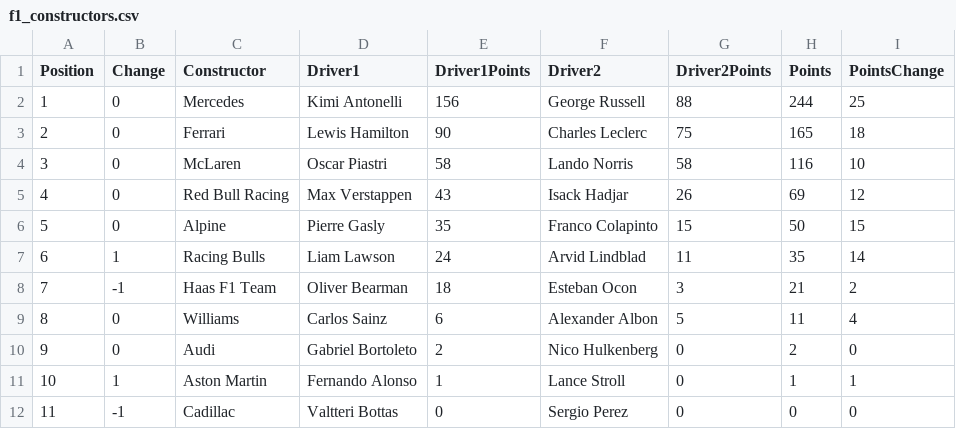
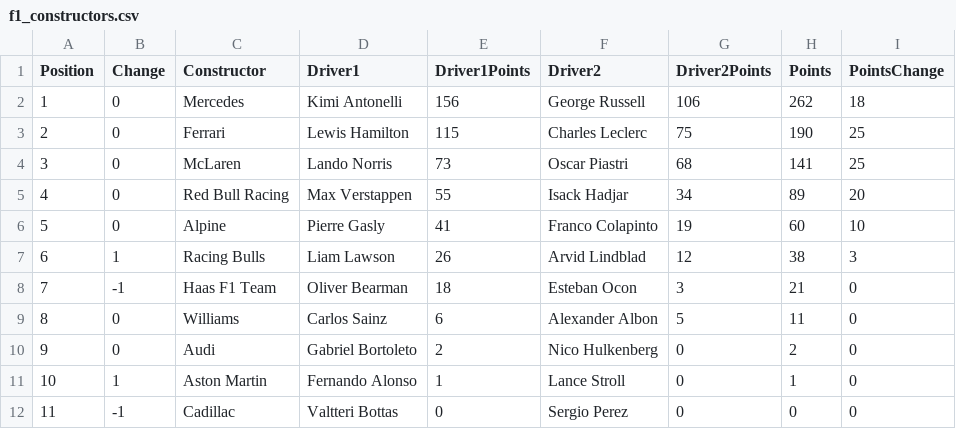
Before and after one commit to mrp36126/mysportzone, a CSV file: data/f1_constructors.csv, drawn as a sheet.

```diff
--- a/data/f1_constructors.csv
+++ b/data/f1_constructors.csv
@@ -1,12 +1,12 @@
 Position,Change,Constructor,Driver1,Driver1Points,Driver2,Driver2Points,Points,PointsChange
-1,0,Mercedes,Kimi Antonelli,156,George Russell,88,244,25
-2,0,Ferrari,Lewis Hamilton,90,Charles Leclerc,75,165,18
-3,0,McLaren,Oscar Piastri,58,Lando Norris,58,116,10
-4,0,Red Bull Racing,Max Verstappen,43,Isack Hadjar,26,69,12
-5,0,Alpine,Pierre Gasly,35,Franco Colapinto,15,50,15
-6,1,Racing Bulls,Liam Lawson,24,Arvid Lindblad,11,35,14
-7,-1,Haas F1 Team,Oliver Bearman,18,Esteban Ocon,3,21,2
-8,0,Williams,Carlos Sainz,6,Alexander Albon,5,11,4
+1,0,Mercedes,Kimi Antonelli,156,George Russell,106,262,18
+2,0,Ferrari,Lewis Hamilton,115,Charles Leclerc,75,190,25
+3,0,McLaren,Lando Norris,73,Oscar Piastri,68,141,25
+4,0,Red Bull Racing,Max Verstappen,55,Isack Hadjar,34,89,20
+5,0,Alpine,Pierre Gasly,41,Franco Colapinto,19,60,10
+6,1,Racing Bulls,Liam Lawson,26,Arvid Lindblad,12,38,3
+7,-1,Haas F1 Team,Oliver Bearman,18,Esteban Ocon,3,21,0
+8,0,Williams,Carlos Sainz,6,Alexander Albon,5,11,0
 9,0,Audi,Gabriel Bortoleto,2,Nico Hulkenberg,0,2,0
-10,1,Aston Martin,Fernando Alonso,1,Lance Stroll,0,1,1
+10,1,Aston Martin,Fernando Alonso,1,Lance Stroll,0,1,0
 11,-1,Cadillac,Valtteri Bottas,0,Sergio Perez,0,0,0
```
Also changed, not shown: data/f1_drivers.csv, data/f1_results.csv.
